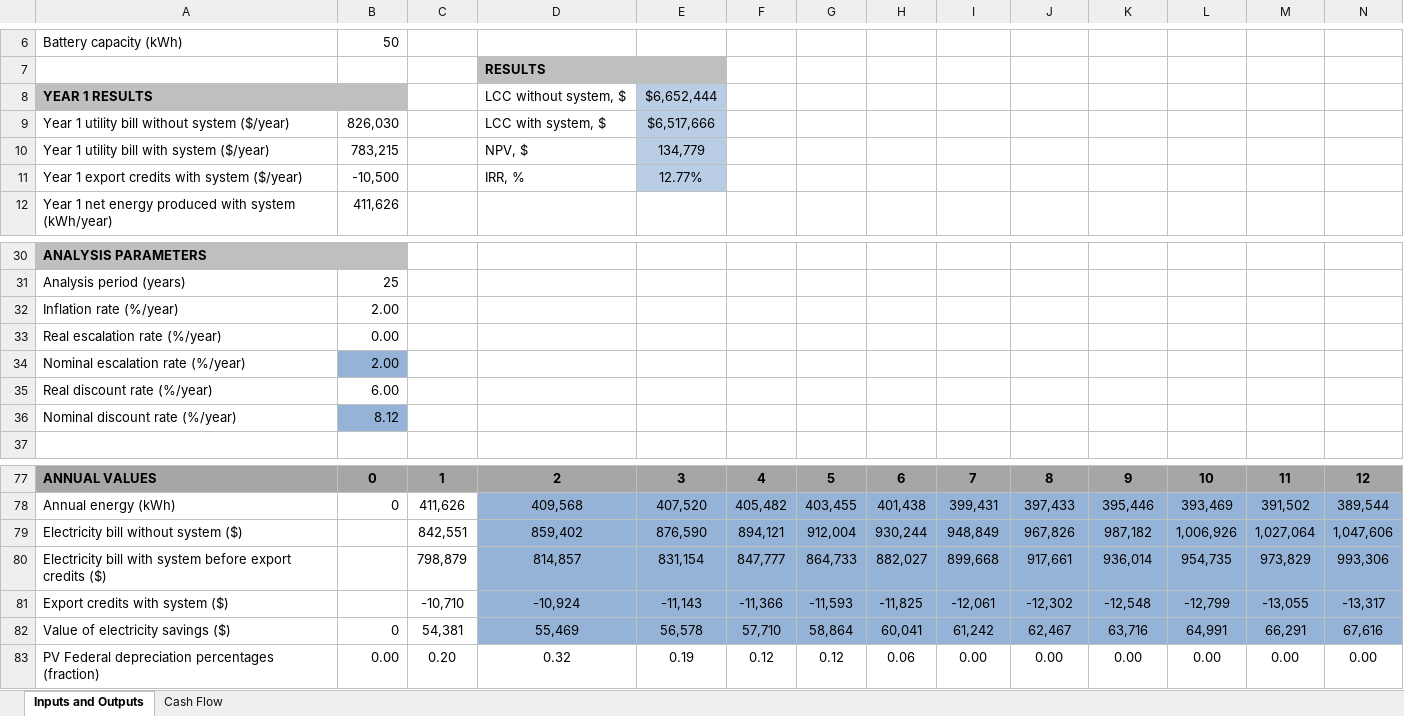
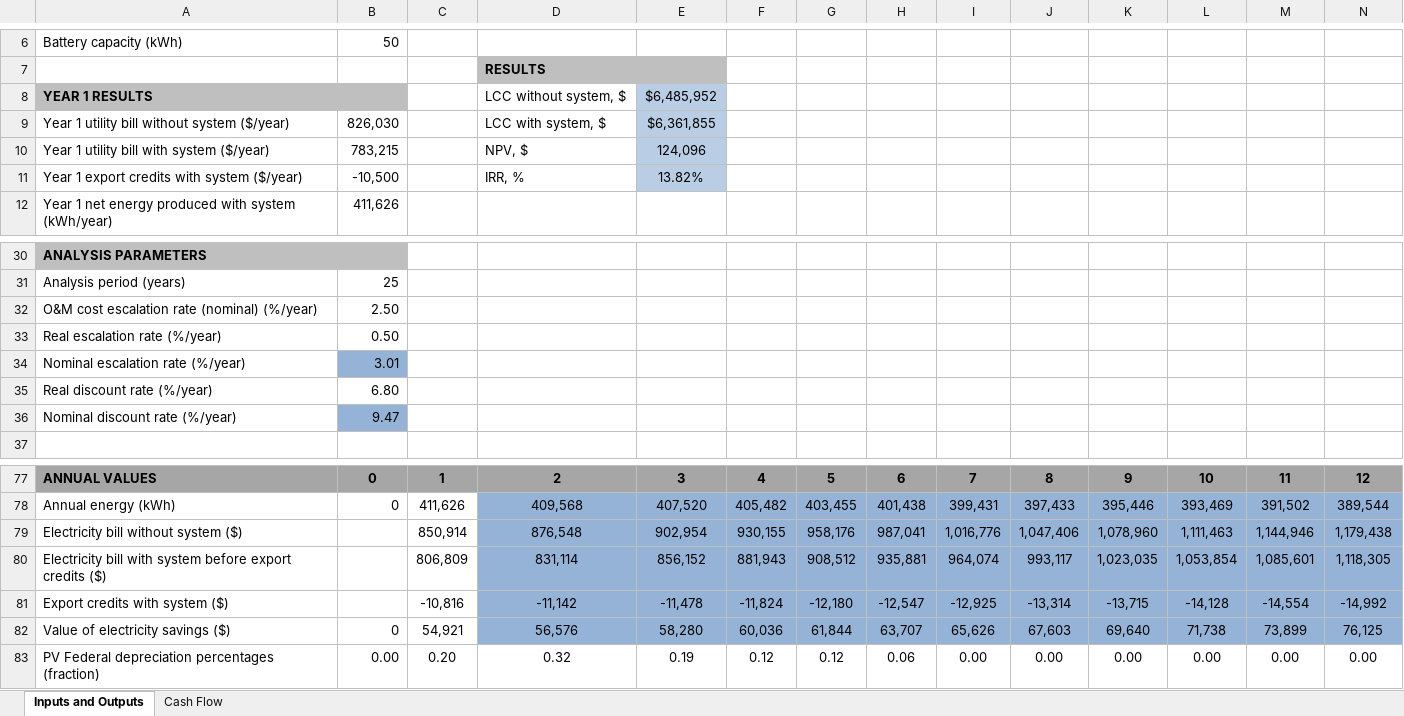
Before and after one commit to NREL/REopt_API, an Excel workbook: proforma/REoptCashFlowTemplate.xlsm, sheet Inputs and Outputs, drawn as a sheet; only a part is shown, gaps mark what is left out; values as stored, in another font and other column widths than the file's, no borders; conditional formats not drawn; removed rows and columns are numbered as before the commit, all else as after; rows hold the shown columns only; the diff names each change by its address in the sheet, - before the commit and + after, or states it on an @@ line.

Commit message:
use all nominal rates, change rate_inflation to om_cost_growth_rate
RunInput and RunOutput django models change  rate_inflation to
om_cost_growth_rate, as well as reo app.

Site.Financials now passes raw growth and discount rates to all sub
functions (which assumes that user inputs nominal rates).

ProForma template and tests updated.

All test posts updated. All tests pass.

```diff
--- a/proforma/REoptCashFlowTemplate.xlsm (sheet Inputs and Outputs)
+++ b/proforma/REoptCashFlowTemplate.xlsm (sheet Inputs and Outputs)
-E8: $6,652,444
+E8: $6,485,952
-E9: $6,517,666
+E9: $6,361,855
-E10: 134,779
+E10: 124,096
-E11: 12.77%
+E11: 13.82%
-row 32: Inflation rate (%/year) | 2.00
+row 32: O&M cost escalation rate (nominal) (%/year) | 2.50
-B33: 0.00
+B33: 0.50
-B34: 2.00
+B34: 3.01
-B35: 6.00
+B35: 6.80
-B36: 8.12
+B36: 9.47
-row 79: Electricity bill without system ($) |  | 842,551 | 859,402 | 876,590 | 894,121 | 912,004 | 930,244 | 948,849 | 967,826 | 987,182 | 1,006,926 | 1,027,064 | 1,047,606
-row 80: Electricity bill with system before export credits ($) |  | 798,879 | 814,857 | 831,154 | 847,777 | 864,733 | 882,027 | 899,668 | 917,661 | 936,014 | 954,735 | 973,829 | 993,306
-row 81: Export credits with system ($) |  | -10,710 | -10,924 | -11,143 | -11,366 | -11,593 | -11,825 | -12,061 | -12,302 | -12,548 | -12,799 | -13,055 | -13,317
-row 82: Value of electricity savings ($) | 0 | 54,381 | 55,469 | 56,578 | 57,710 | 58,864 | 60,041 | 61,242 | 62,467 | 63,716 | 64,991 | 66,291 | 67,616
+row 79: Electricity bill without system ($) |  | 850,914 | 876,548 | 902,954 | 930,155 | 958,176 | 987,041 | 1,016,776 | 1,047,406 | 1,078,960 | 1,111,463 | 1,144,946 | 1,179,438
+row 80: Electricity bill with system before export credits ($) |  | 806,809 | 831,114 | 856,152 | 881,943 | 908,512 | 935,881 | 964,074 | 993,117 | 1,023,035 | 1,053,854 | 1,085,601 | 1,118,305
+row 81: Export credits with system ($) |  | -10,816 | -11,142 | -11,478 | -11,824 | -12,180 | -12,547 | -12,925 | -13,314 | -13,715 | -14,128 | -14,554 | -14,992
+row 82: Value of electricity savings ($) | 0 | 54,921 | 56,576 | 58,280 | 60,036 | 61,844 | 63,707 | 65,626 | 67,603 | 69,640 | 71,738 | 73,899 | 76,125
```
Also changed, not shown: sheet Cash Flow, 17 other files.
